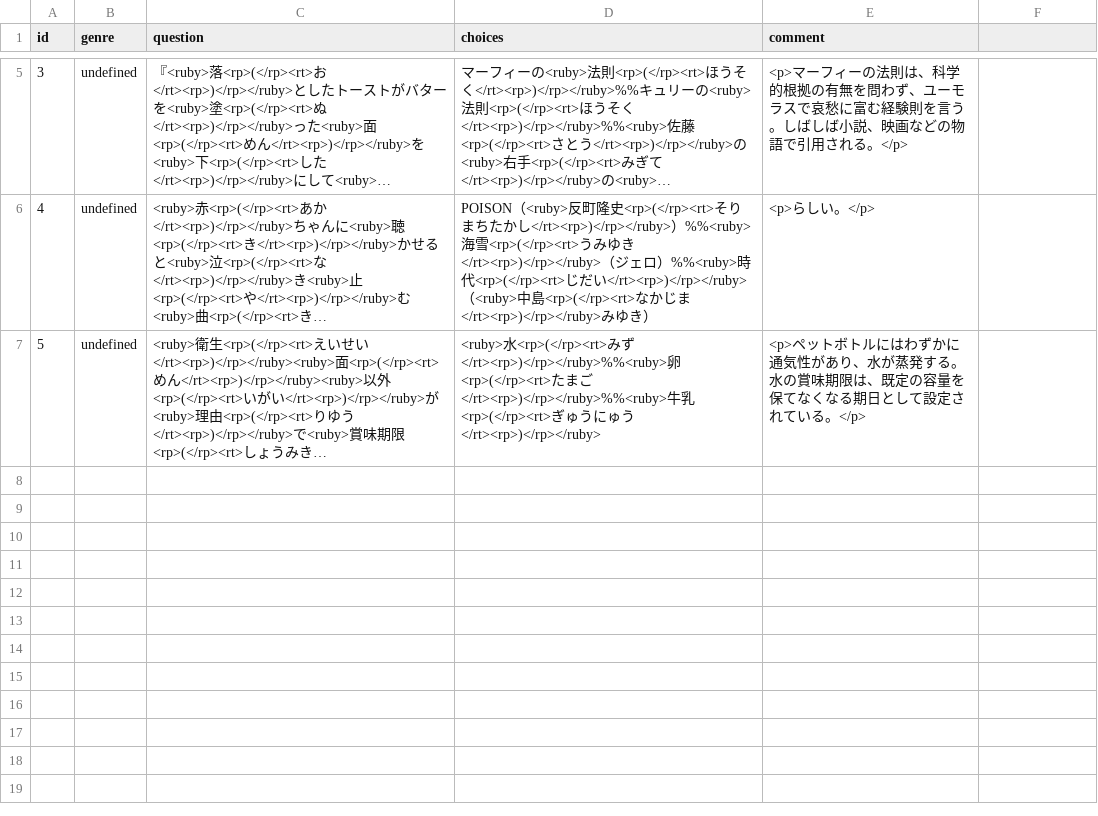
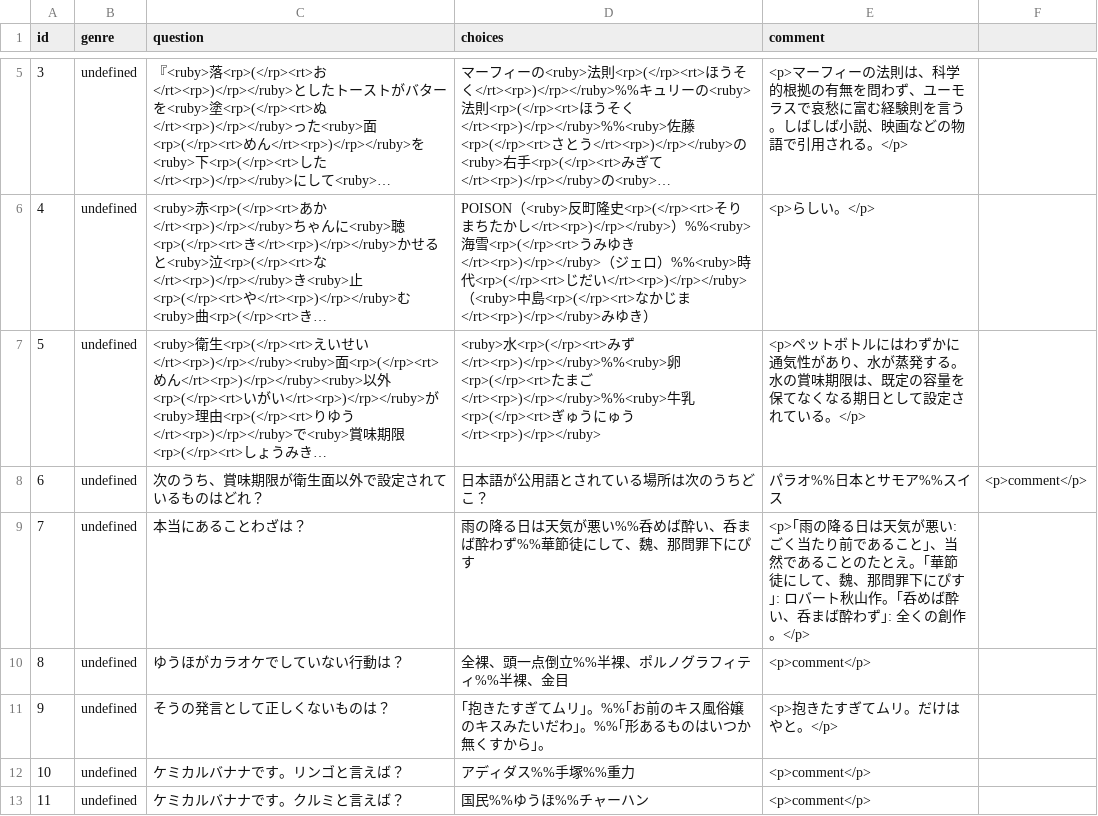
Before and after one commit to MKoichiro/3Taku, a CSV file: questions_data.csv, drawn as a sheet; only a part is shown, gaps mark what is left out; long unchanged cells end in …; the diff names each change by its address in the sheet, - before the commit and + after, or states it on an @@ line.

Commit message:
questions_data.csv を更新

```diff
--- a/questions_data.csv
+++ b/questions_data.csv
+row 8: 6 | undefined | 次のうち、賞味期限が衛生面以外で設定されているものはどれ？ | 日本語が公用語とされている場所は次のうちどこ？ | パラオ%%日本とサモア%%スイス | <p>comment</p>
+row 9: 7 | undefined | 本当にあることわざは？ | 雨の降る日は天気が悪い%%呑めば酔い、呑まば酔わず%%華節徒にして、魏、那問罪下にぴす | <p>｢雨の降る日は天気が悪い: ごく当たり前であること｣、当然であることのたとえ。｢華節徒にして、魏、那問罪下にぴす｣: ロバート秋山作。｢呑めば酔い、呑まば酔わず｣: 全くの創作。</p>
+row 10: 8 | undefined | ゆうほがカラオケでしていない行動は？ | 全裸、頭一点倒立%%半裸、ポルノグラフィティ%%半裸、金目 | <p>comment</p>
+row 11: 9 | undefined | そうの発言として正しくないものは？ | ｢抱きたすぎてムリ｣。%%｢お前のキス風俗嬢のキスみたいだわ｣。%%｢形あるものはいつか無くすから｣。 | <p>抱きたすぎてムリ。だけはやと。</p>
+row 12: 10 | undefined | ケミカルバナナです。リンゴと言えば？ | アディダス%%手塚%%重力 | <p>comment</p>
+row 13: 11 | undefined | ケミカルバナナです。クルミと言えば？ | 国民%%ゆうほ%%チャーハン | <p>comment</p>
```
